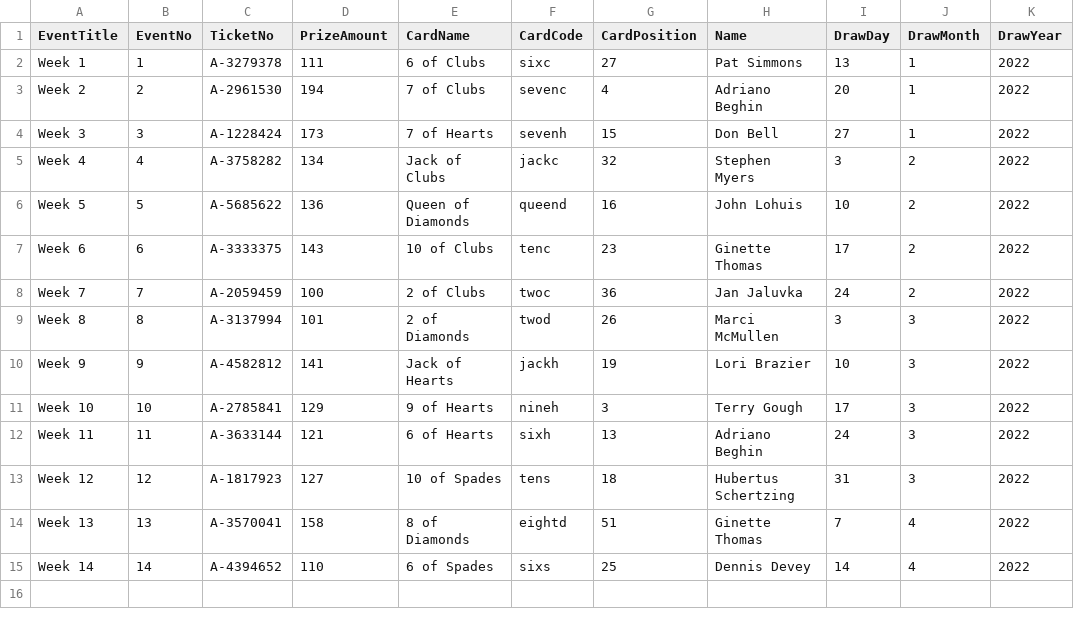
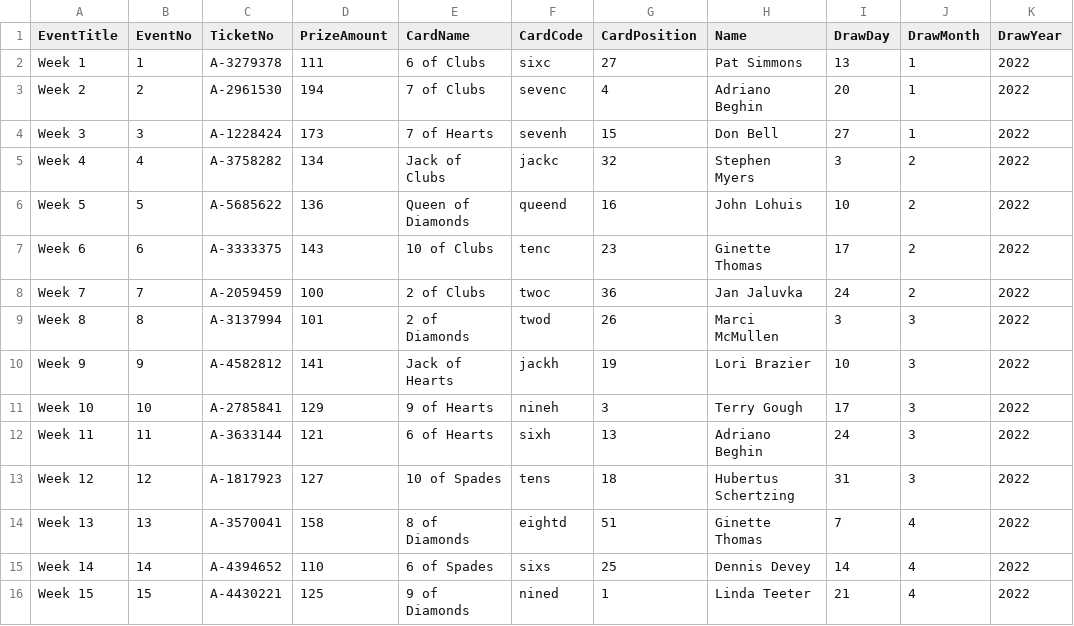
Before and after one commit to LuxYogasegaran/winners-list, a CSV file: rcmraffle.5050central.com$winners.csv, drawn as a sheet; the diff names each change by its address in the sheet, - before the commit and + after, or states it on an @@ line.

Commit message:
Update rcmraffle.5050central.com$winners.csv

```diff
--- a/rcmraffle.5050central.com$winners.csv
+++ b/rcmraffle.5050central.com$winners.csv
+row 16: Week 15 | 15 | A-4430221 | 125 | 9 of Diamonds | nined | 1 | Linda Teeter | 21 | 4 | 2022
```
